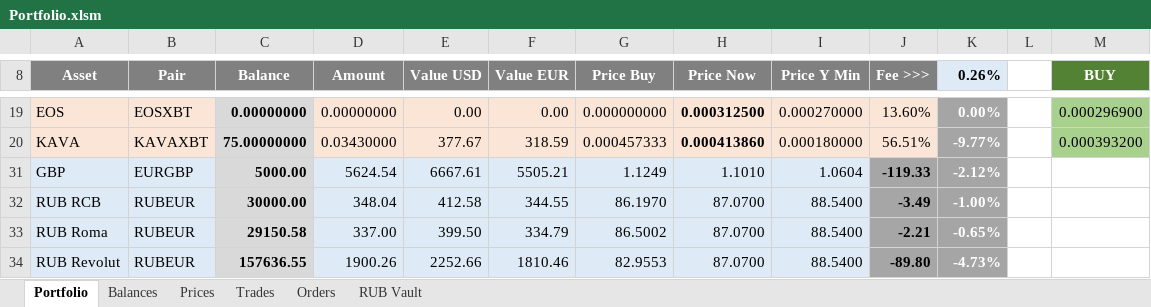
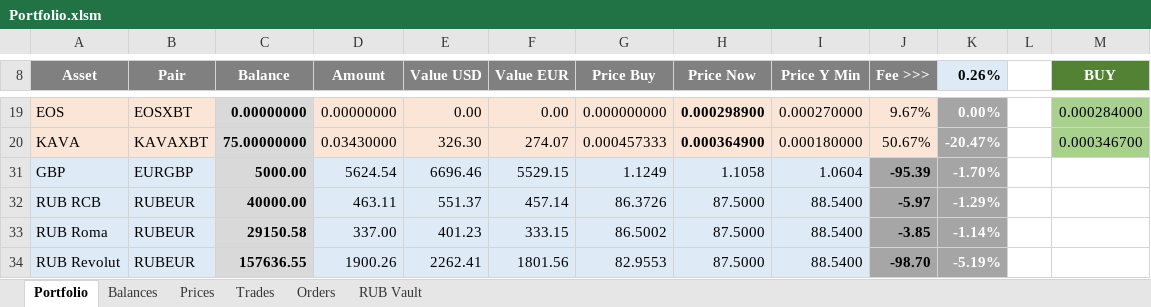
Before and after one commit to crackodeal/KrakenBot, an Excel workbook: KrakenExcel/documents/Portfolio.xlsm, sheet Portfolio, drawn as a sheet; only a part is shown, gaps mark what is left out; values as stored, in another font and other column widths than the file's, no borders; charts and pictures and conditional formats not drawn; the diff covers the shown part only; the diff names each change by its address in the sheet, - before the commit and + after, or states it on an @@ line.

```diff
--- a/KrakenExcel/documents/Portfolio.xlsm (sheet Portfolio)
+++ b/KrakenExcel/documents/Portfolio.xlsm (sheet Portfolio)
-H19 (Price Now): 0.000312500
+H19 (Price Now): 0.000298900
-J19 (Fee >>>): 13.60%
+J19 (Fee >>>): 9.67%
-M19 (BUY): 0.000296900
+M19 (BUY): 0.000284000
-E20 (Value USD): 377.67
+E20 (Value USD): 326.30
-F20 (Value EUR): 318.59
+F20 (Value EUR): 274.07
-H20 (Price Now): 0.000413860
+H20 (Price Now): 0.000364900
-J20 (Fee >>>): 56.51%
+J20 (Fee >>>): 50.67%
-K20 (0.26%): -9.77%
+K20 (0.26%): -20.47%
-M20 (BUY): 0.000393200
+M20 (BUY): 0.000346700
-E31 (Value USD): 6667.61
+E31 (Value USD): 6696.46
-F31 (Value EUR): 5505.21
+F31 (Value EUR): 5529.15
-H31 (Price Now): 1.1010
+H31 (Price Now): 1.1058
-J31 (Fee >>>): -119.33
+J31 (Fee >>>): -95.39
-K31 (0.26%): -2.12%
+K31 (0.26%): -1.70%
-C32 (Balance): 30000.00
+C32 (Balance): 40000.00
-D32 (Amount): 348.04
+D32 (Amount): 463.11
-E32 (Value USD): 412.58
+E32 (Value USD): 551.37
-F32 (Value EUR): 344.55
+F32 (Value EUR): 457.14
-G32 (Price Buy): 86.1970
+G32 (Price Buy): 86.3726
-H32:H34 (Price Now): 87.0700
+H32:H34 (Price Now): 87.5000
-J32 (Fee >>>): -3.49
+J32 (Fee >>>): -5.97
-K32 (0.26%): -1.00%
+K32 (0.26%): -1.29%
-E33 (Value USD): 399.50
+E33 (Value USD): 401.23
-F33 (Value EUR): 334.79
+F33 (Value EUR): 333.15
-J33 (Fee >>>): -2.21
+J33 (Fee >>>): -3.85
-K33 (0.26%): -0.65%
+K33 (0.26%): -1.14%
-E34 (Value USD): 2252.66
+E34 (Value USD): 2262.41
-F34 (Value EUR): 1810.46
+F34 (Value EUR): 1801.56
-J34 (Fee >>>): -89.80
+J34 (Fee >>>): -98.70
-K34 (0.26%): -4.73%
+K34 (0.26%): -5.19%
```
Also changed, not shown: 67 edited cells elsewhere in this sheet, sheet Prices, hidden cells.
